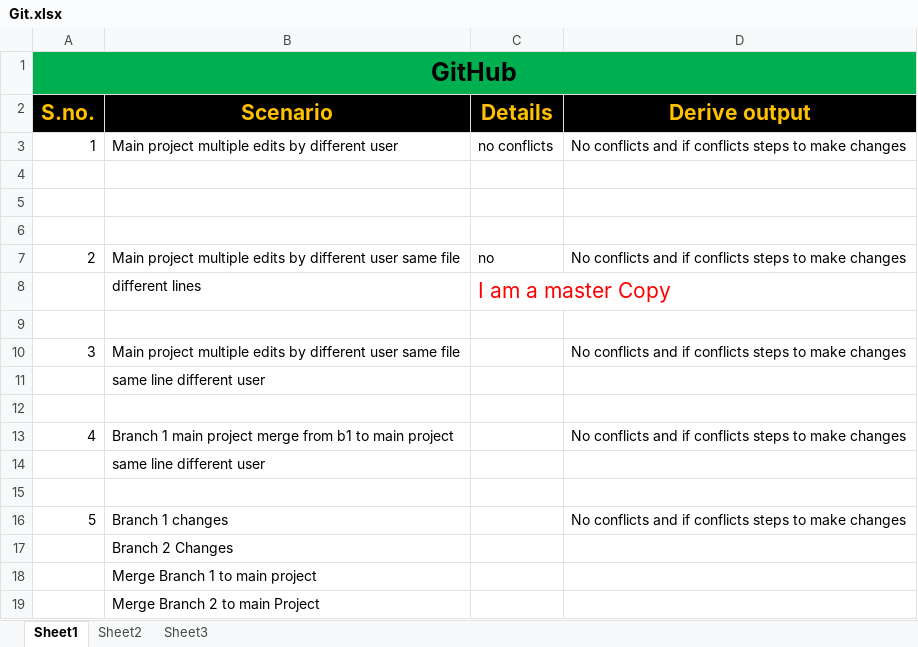
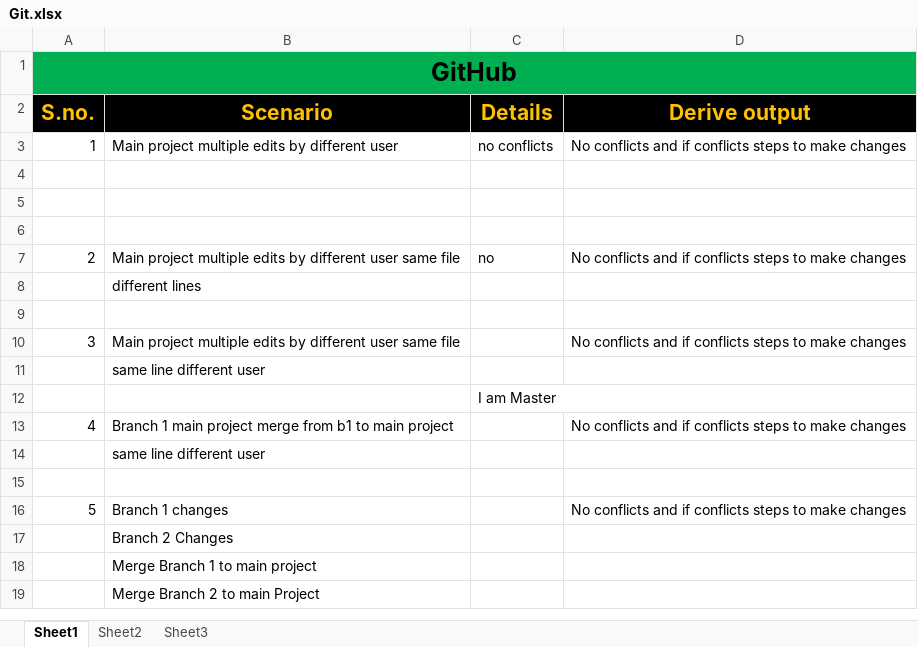
Before and after one commit to biswajitpoddar/GitTutorial, an Excel workbook: Git.xlsx, sheet Sheet1, drawn as a sheet; values as stored, in another font and other column widths than the file's, no borders; the diff names each change by its address in the sheet, - before the commit and + after, or states it on an @@ line.

```diff
--- a/Git.xlsx (sheet Sheet1)
+++ b/Git.xlsx (sheet Sheet1)
-C8 (Details): I am a master Copy
+C8 (Details): (empty)
-C12 (Details): (empty)
+C12 (Details): I am Master
```
